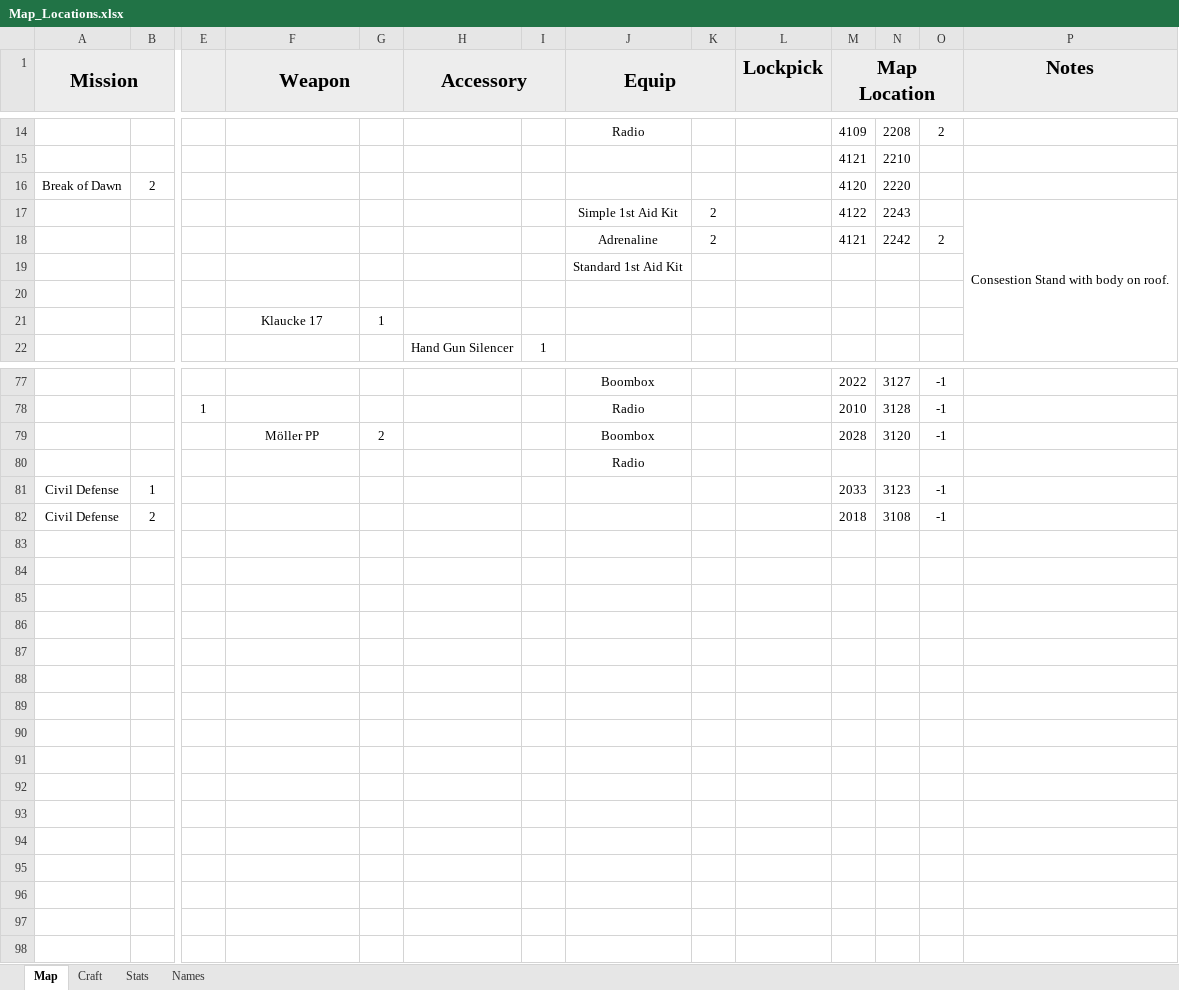
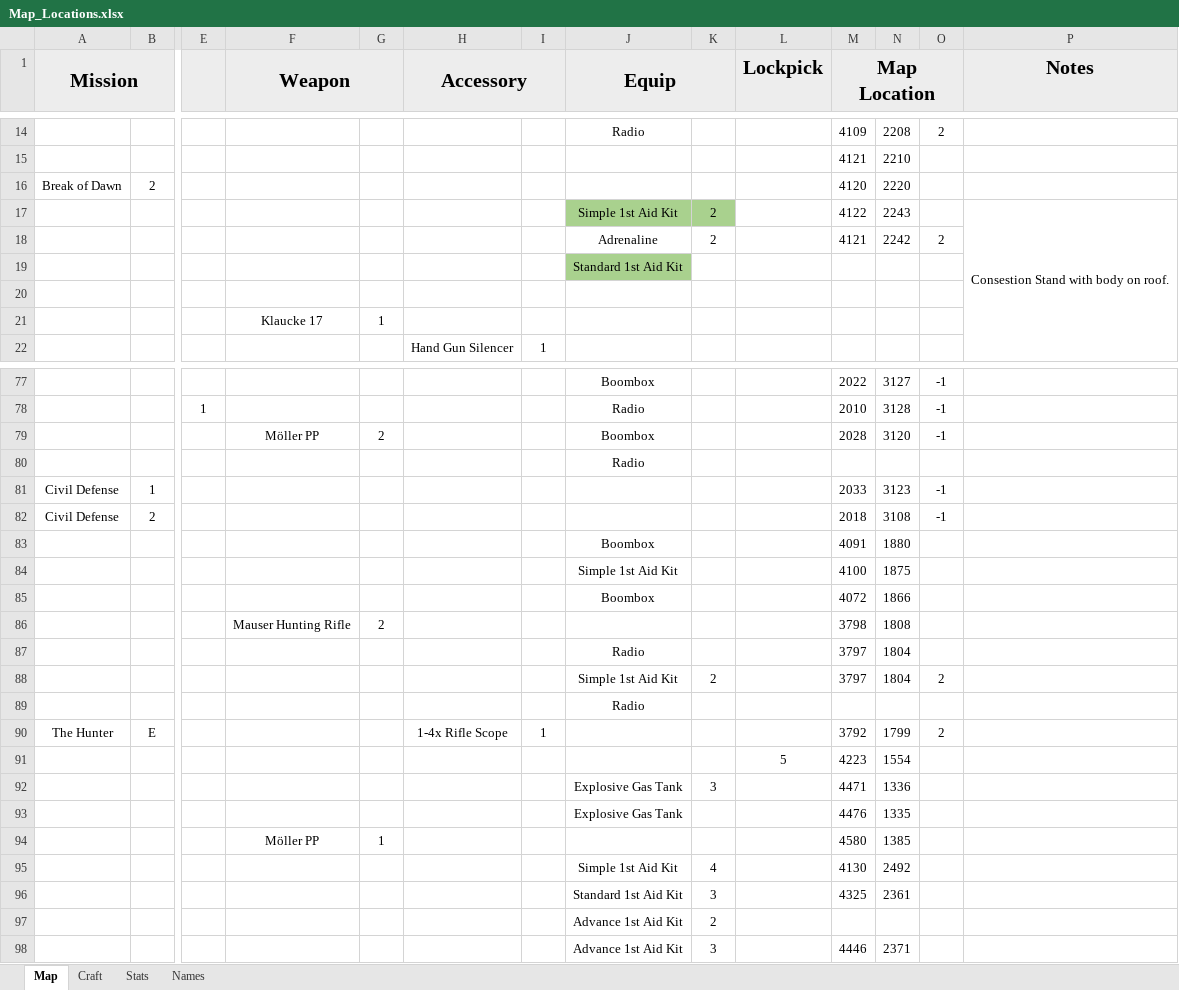
Before and after one commit to Tue-MaTocky/GenZero, an Excel workbook: Map_Locations.xlsx, sheet Map, drawn as a sheet; only a part is shown, gaps mark what is left out; values as stored, in another font and other column widths than the file's, no borders; rows hold the shown columns only; the diff names each change by its address in the sheet, - before the commit and + after, or states it on an @@ line.

Commit message:
Adding costal items from starting area.

```diff
--- a/Map_Locations.xlsx (sheet Map)
+++ b/Map_Locations.xlsx (sheet Map)
-J17:K17 fill: none
+J17:K17 fill: #A9D18E
-J19 fill: none
+J19 fill: #A9D18E
+row 83:  |  |  |  |  |  |  | Boombox |  |  | 4091 | 1880
+row 84:  |  |  |  |  |  |  | Simple 1st Aid Kit |  |  | 4100 | 1875
+row 85:  |  |  |  |  |  |  | Boombox |  |  | 4072 | 1866
+row 86:  |  |  | Mauser Hunting Rifle | 2 |  |  |  |  |  | 3798 | 1808
+row 87:  |  |  |  |  |  |  | Radio |  |  | 3797 | 1804
+row 88:  |  |  |  |  |  |  | Simple 1st Aid Kit | 2 |  | 3797 | 1804 | 2
+row 89:  |  |  |  |  |  |  | Radio
+row 90: The Hunter | E |  |  |  | 1-4x Rifle Scope | 1 |  |  |  | 3792 | 1799 | 2
+row 91:  |  |  |  |  |  |  |  |  | 5 | 4223 | 1554
+row 92:  |  |  |  |  |  |  | Explosive Gas Tank | 3 |  | 4471 | 1336
+row 93:  |  |  |  |  |  |  | Explosive Gas Tank |  |  | 4476 | 1335
+row 94:  |  |  | Möller PP | 1 |  |  |  |  |  | 4580 | 1385
+row 95:  |  |  |  |  |  |  | Simple 1st Aid Kit | 4 |  | 4130 | 2492
+row 96:  |  |  |  |  |  |  | Standard 1st Aid Kit | 3 |  | 4325 | 2361
+row 97:  |  |  |  |  |  |  | Advance 1st Aid Kit | 2
+row 98:  |  |  |  |  |  |  | Advance 1st Aid Kit | 3 |  | 4446 | 2371
```
